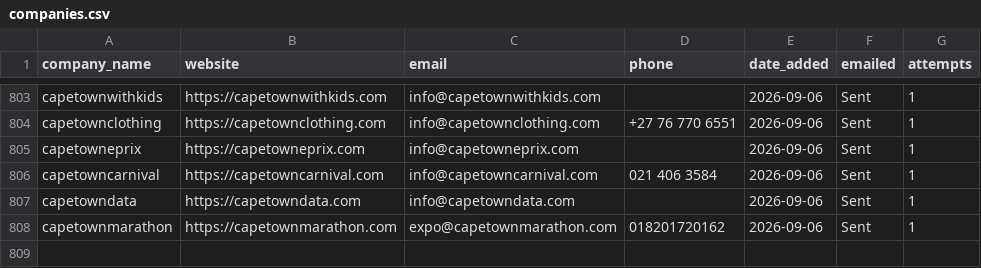
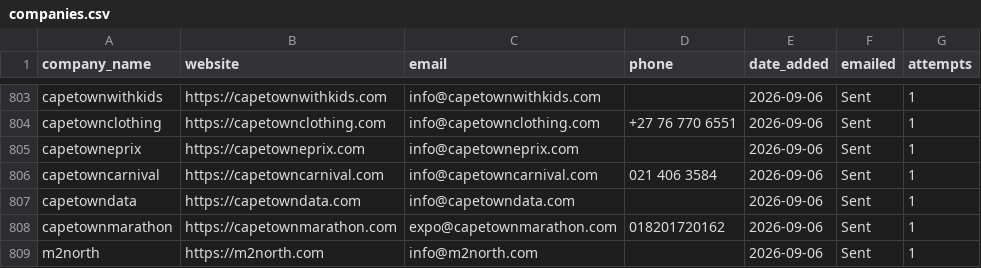
Before and after one commit to MareanaNsuku/Redbull-Outreach, a CSV file: companies.csv, drawn as a sheet; only a part is shown, gaps mark what is left out.

```diff
--- a/companies.csv
+++ b/companies.csv
@@ -808 +808,2 @@ capetowndata,https://capetowndata.com,info@capetowndata.com,,2026-09-06,Sent,1
 capetownmarathon,https://capetownmarathon.com,expo@capetownmarathon.com,018201720162,2026-09-06,Sent,1
+m2north,https://m2north.com,info@m2north.com,,2026-09-06,Sent,1
```
